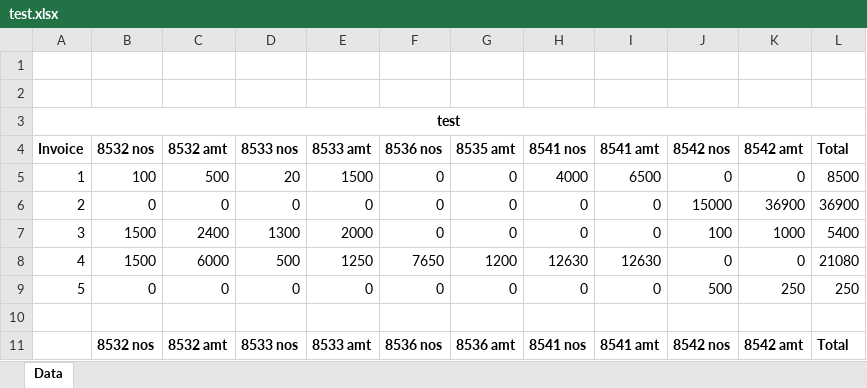
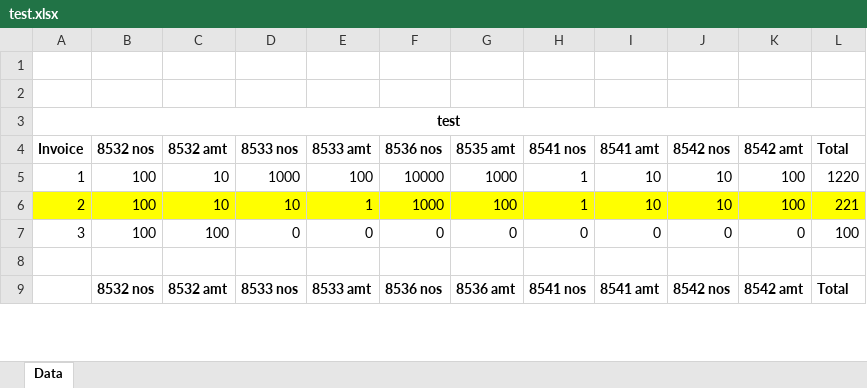
Before and after one commit to APOORV7G/HSN_Final, an Excel workbook: MyProject/test.xlsx, sheet Data, drawn as a sheet; only a part is shown; values as stored, in another font and other column widths than the file's, no borders; removed rows and columns are numbered as before the commit, all else as after; the diff covers the shown part only; the diff names each change by its address in the sheet, - before the commit and + after, or states it on an @@ line.

Commit message:
Final commit(hopefully)
final commit with igst and igst total. added an radio button also , done some basic gui in frame 4

```diff
--- a/MyProject/test.xlsx (sheet Data)
+++ b/MyProject/test.xlsx (sheet Data)
-C5 (8532 amt): 500
+C5 (8532 amt): 10
-D5 (8533 nos): 20
+D5 (8533 nos): 1000
-E5 (8533 amt): 1500
+E5 (8533 amt): 100
-F5 (8536 nos): 0
+F5 (8536 nos): 10000
-G5 (8535 amt): 0
+G5 (8535 amt): 1000
-H5 (8541 nos): 4000
+H5 (8541 nos): 1
-I5 (8541 amt): 6500
+I5 (8541 amt): 10
-J5 (8542 nos): 0
+J5 (8542 nos): 10
-K5 (8542 amt): 0
+K5 (8542 amt): 100
-L5 (Total): 8500
+L5 (Total): 1220
-A6:L6 fill: none
+A6:L6 fill: #FFFF00
-B6 (8532 nos): 0
+B6 (8532 nos): 100
-C6 (8532 amt): 0
+C6 (8532 amt): 10
-D6 (8533 nos): 0
+D6 (8533 nos): 10
-E6 (8533 amt): 0
+E6 (8533 amt): 1
-F6 (8536 nos): 0
+F6 (8536 nos): 1000
-G6 (8535 amt): 0
+G6 (8535 amt): 100
-H6 (8541 nos): 0
+H6 (8541 nos): 1
-I6 (8541 amt): 0
+I6 (8541 amt): 10
-J6 (8542 nos): 15000
+J6 (8542 nos): 10
-K6 (8542 amt): 36900
+K6 (8542 amt): 100
-L6 (Total): 36900
+L6 (Total): 221
-B7 (8532 nos): 1500
+B7 (8532 nos): 100
-C7 (8532 amt): 2400
+C7 (8532 amt): 100
-D7 (8533 nos): 1300
+D7 (8533 nos): 0
-E7 (8533 amt): 2000
+E7 (8533 amt): 0
-J7 (8542 nos): 100
+J7 (8542 nos): 0
-K7 (8542 amt): 1000
+K7 (8542 amt): 0
-L7 (Total): 5400
+L7 (Total): 100
-row 8: 4 | 1500 | 6000 | 500 | 1250 | 7650 | 1200 | 12630 | 12630 | 0 | 0 | 21080
-row 9: 5 | 0 | 0 | 0 | 0 | 0 | 0 | 0 | 0 | 500 | 250 | 250
```
Also changed, not shown: 2 added rows and 23 edited cells elsewhere in this sheet, 3 other files.
